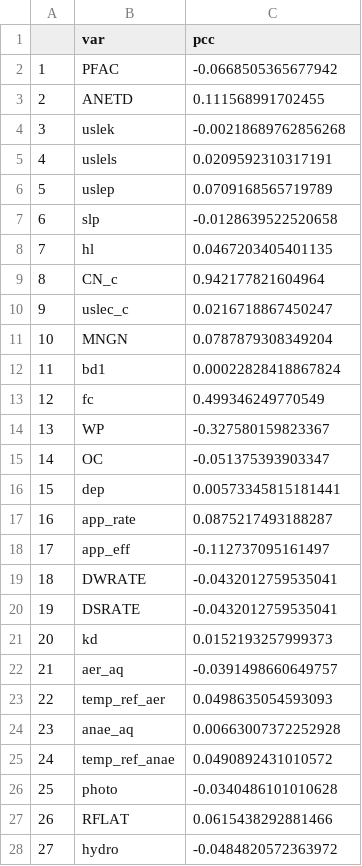
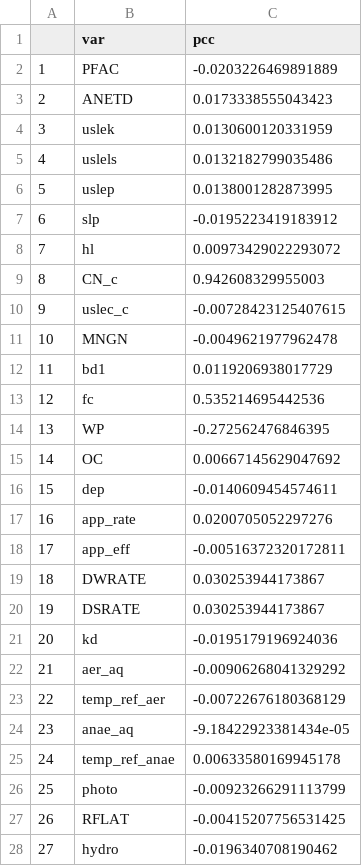
Before and after one commit to puruckertom/yuan_urban_pesticides, a CSV file: probabilistic/FOL002/io/pcc_przm_max_h2.csv, drawn as a sheet; only a part is shown; the diff covers the shown part only.

```diff
--- a/probabilistic/FOL002/io/pcc_przm_max_h2.csv
+++ b/probabilistic/FOL002/io/pcc_przm_max_h2.csv
@@ -1,28 +1,28 @@
 "","var","pcc"
-"1","PFAC",-0.0668505365677942
-"2","ANETD",0.111568991702455
-"3","uslek",-0.00218689762856268
-"4","uslels",0.0209592310317191
-"5","uslep",0.0709168565719789
-"6","slp",-0.0128639522520658
-"7","hl",0.0467203405401135
-"8","CN_c",0.942177821604964
-"9","uslec_c",0.0216718867450247
-"10","MNGN",0.0787879308349204
-"11","bd1",0.00022828418867824
-"12","fc",0.499346249770549
-"13","WP",-0.327580159823367
-"14","OC",-0.051375393903347
-"15","dep",0.00573345815181441
-"16","app_rate",0.0875217493188287
-"17","app_eff",-0.112737095161497
-"18","DWRATE",-0.0432012759535041
-"19","DSRATE",-0.0432012759535041
-"20","kd",0.0152193257999373
-"21","aer_aq",-0.0391498660649757
-"22","temp_ref_aer",0.0498635054593093
-"23","anae_aq",0.00663007372252928
-"24","temp_ref_anae",0.0490892431010572
-"25","photo",-0.0340486101010628
-"26","RFLAT",0.0615438292881466
-"27","hydro",-0.0484820572363972
+"1","PFAC",-0.0203226469891889
+"2","ANETD",0.0173338555043423
+"3","uslek",0.0130600120331959
+"4","uslels",0.0132182799035486
+"5","uslep",0.0138001282873995
+"6","slp",-0.0195223419183912
+"7","hl",0.00973429022293072
+"8","CN_c",0.942608329955003
+"9","uslec_c",-0.00728423125407615
+"10","MNGN",-0.0049621977962478
+"11","bd1",0.0119206938017729
+"12","fc",0.535214695442536
+"13","WP",-0.272562476846395
+"14","OC",0.00667145629047692
+"15","dep",-0.0140609454574611
+"16","app_rate",0.0200705052297276
+"17","app_eff",-0.00516372320172811
+"18","DWRATE",0.030253944173867
+"19","DSRATE",0.030253944173867
+"20","kd",-0.0195179196924036
+"21","aer_aq",-0.00906268041329292
+"22","temp_ref_aer",-0.00722676180368129
+"23","anae_aq",-9.18422923381434e-05
+"24","temp_ref_anae",0.00633580169945178
+"25","photo",-0.00923266291113799
+"26","RFLAT",-0.00415207756531425
+"27","hydro",-0.0196340708190462
```
Also changed, not shown: 13 edited cells elsewhere in this file, probabilistic/FOL002/io/pcc_max_sed.csv, probabilistic/FOL002/io/pcc_pwc_max_benthic.csv, 55 other files.
